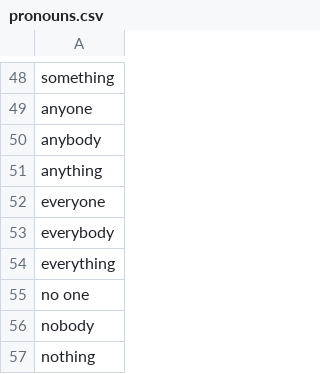
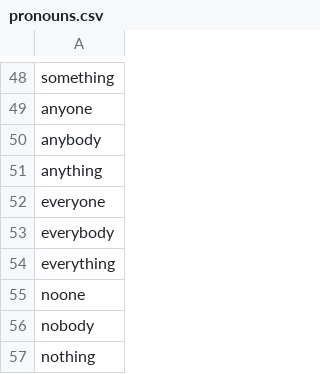
Before and after one commit to ctava/job-position-names-datasets, a CSV file: pronouns.csv, drawn as a sheet; only a part is shown, gaps mark what is left out.

```diff
--- a/pronouns.csv
+++ b/pronouns.csv
@@ -54,3 +54,3 @@ everybody
 everything
-no one
+noone
 nobody
```
Also changed, not shown: 2024-01/position_names.csv, adjectives.csv, 5 other files.
